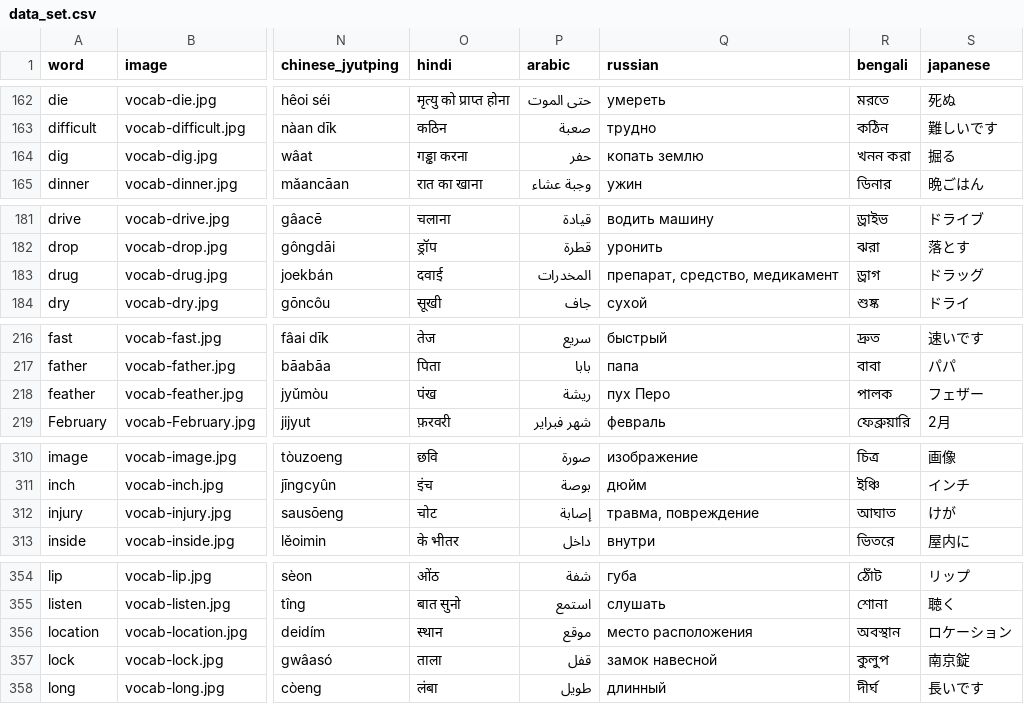
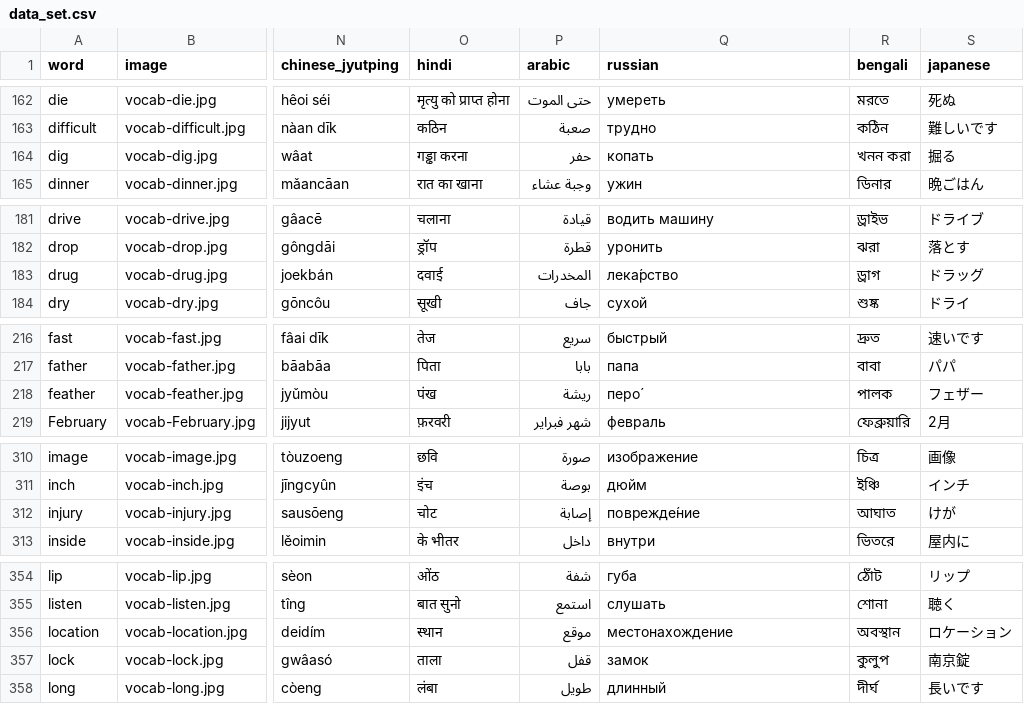
Before and after one commit to danimedi/vocabulaRy, a CSV file: data/data_set.csv, drawn as a sheet; only a part is shown, gaps mark what is left out; the diff covers the shown part only; the diff names each change by its address in the sheet, - before the commit and + after, or states it on an @@ line.

Commit message:
fix some Russian translations

```diff
--- a/data/data_set.csv
+++ b/data/data_set.csv
-Q164 (russian): копать землю
+Q164 (russian): копать
-Q183 (russian): препарат, средство, медикамент
+Q183 (russian): лека́рство
-Q218 (russian): пух Перо
+Q218 (russian): перо́
-Q312 (russian): травма, повреждение
+Q312 (russian): поврежде́ние
-Q356 (russian): место расположения
+Q356 (russian): местонахождение
-Q357 (russian): замок навесной
+Q357 (russian): замок
```
Also changed, not shown: 7 edited cells elsewhere in this file.
